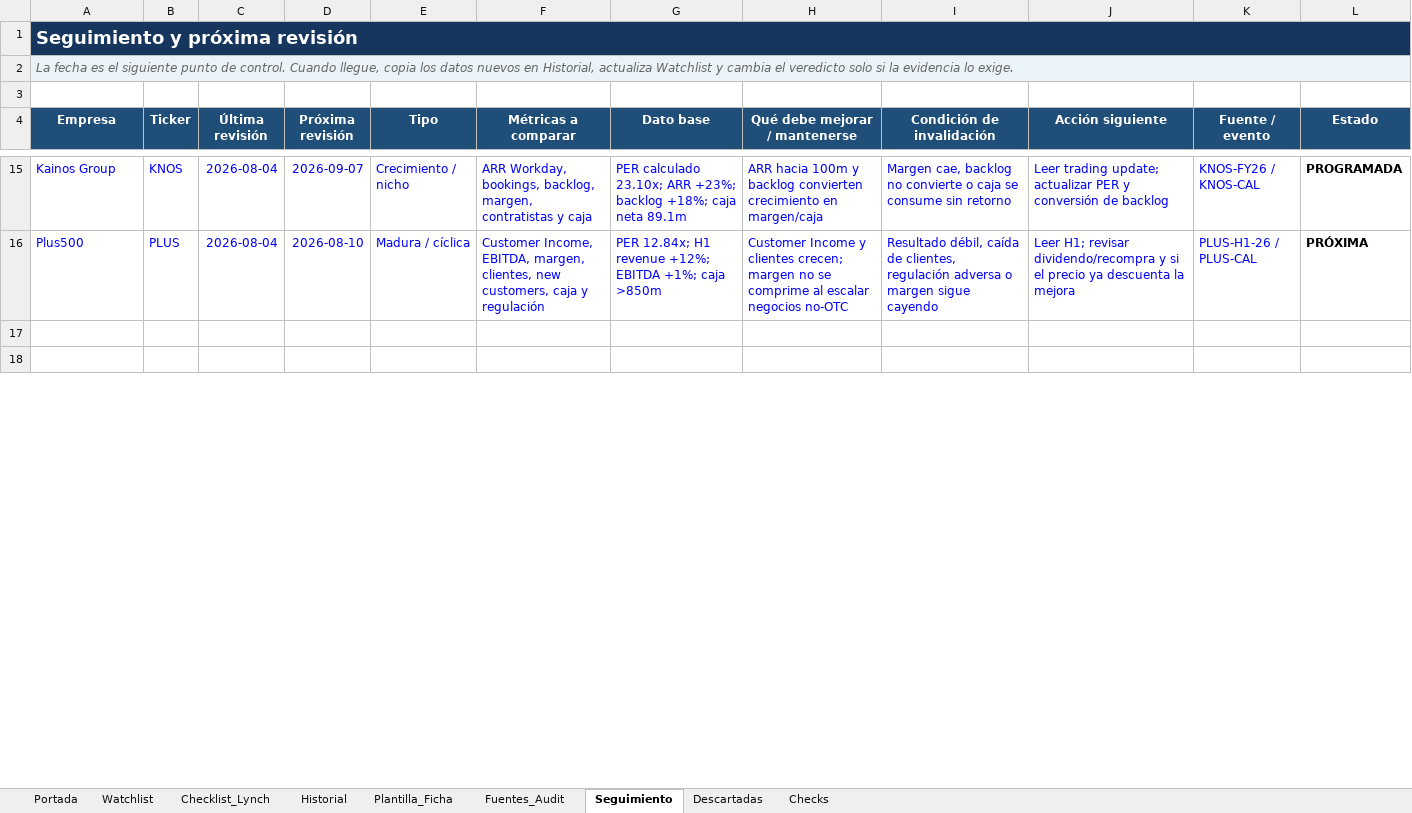
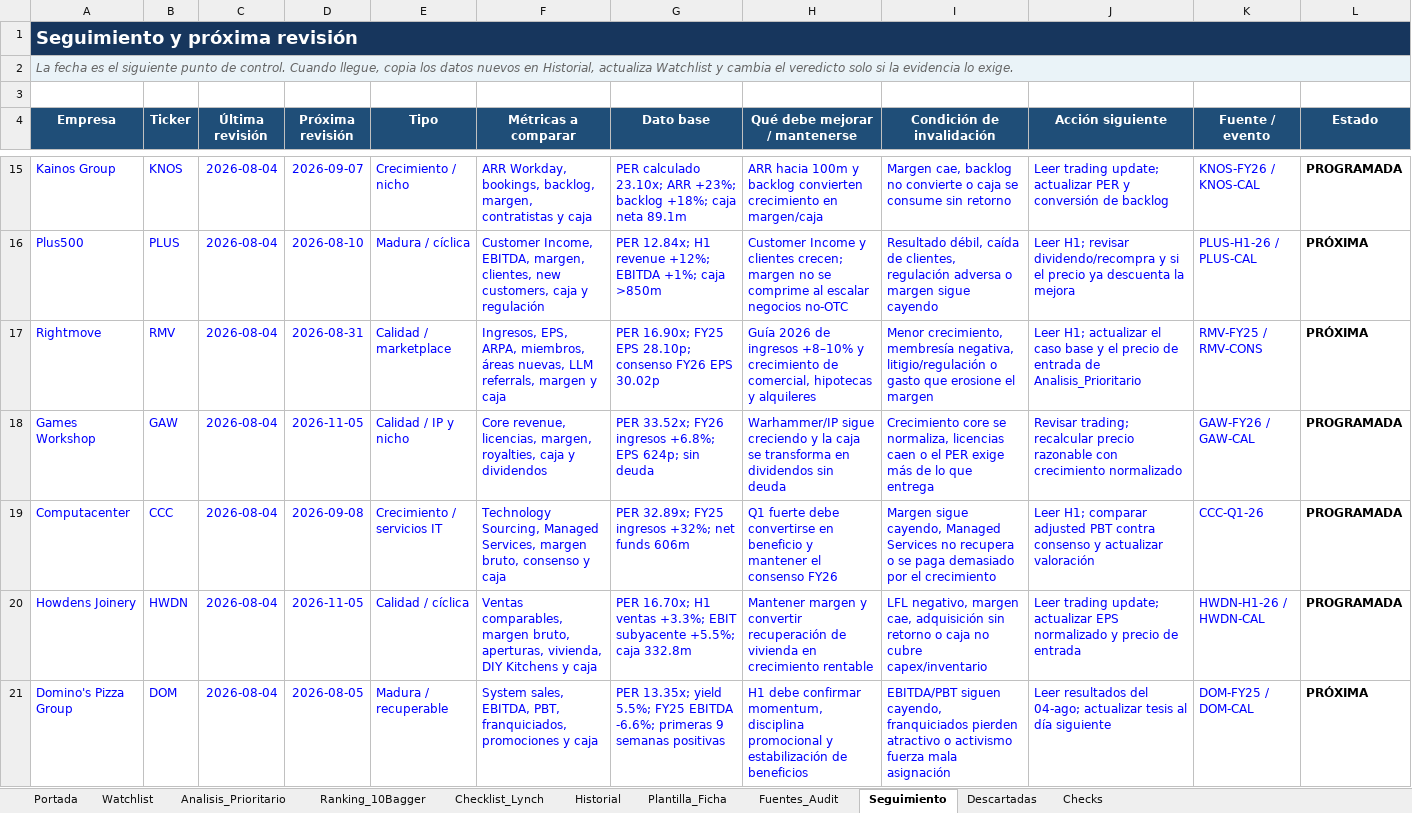
Before and after one commit to Gak0101/Finanzas, an Excel workbook: outputs/lynch_watchlist_20260804/watchlist_lynch_2026-08-04.xlsx, sheet Seguimiento, drawn as a sheet; only a part is shown, gaps mark what is left out; the shorter side is filled out with more unchanged rows; values as stored, in another font and other column widths than the file's, no borders; conditional formats and table styles not drawn; the diff covers the shown part only; the diff names each change by its address in the sheet, - before the commit and + after, or states it on an @@ line.

```diff
--- a/outputs/lynch_watchlist_20260804/watchlist_lynch_2026-08-04.xlsx (sheet Seguimiento)
+++ b/outputs/lynch_watchlist_20260804/watchlist_lynch_2026-08-04.xlsx (sheet Seguimiento)
+sheet tab: Analisis_Prioritario
+sheet tab: Ranking_10Bagger
+row 17: Rightmove | RMV | 2026-08-04 | 2026-08-31 | Calidad / marketplace | Ingresos, EPS, ARPA, miembros, áreas nuevas, LLM referrals, margen y caja | PER 16.90x; FY25 EPS 28.10p; consenso FY26 EPS 30.02p | Guía 2026 de ingresos +8–10% y crecimiento de comercial, hipotecas y alquileres | Menor crecimiento, membresía negativa, litigio/regulación o gasto que erosione el margen | Leer H1; actualizar el caso base y el precio de entrada de Analisis_Prioritario | RMV-FY25 / RMV-CONS | PRÓXIMA
+row 18: Games Workshop | GAW | 2026-08-04 | 2026-11-05 | Calidad / IP y nicho | Core revenue, licencias, margen, royalties, caja y dividendos | PER 33.52x; FY26 ingresos +6.8%; EPS 624p; sin deuda | Warhammer/IP sigue creciendo y la caja se transforma en dividendos sin deuda | Crecimiento core se normaliza, licencias caen o el PER exige más de lo que entrega | Revisar trading; recalcular precio razonable con crecimiento normalizado | GAW-FY26 / GAW-CAL | PROGRAMADA
+row 19: Computacenter | CCC | 2026-08-04 | 2026-09-08 | Crecimiento / servicios IT | Technology Sourcing, Managed Services, margen bruto, consenso y caja | PER 32.89x; FY25 ingresos +32%; net funds 606m | Q1 fuerte debe convertirse en beneficio y mantener el consenso FY26 | Margen sigue cayendo, Managed Services no recupera o se paga demasiado por el crecimiento | Leer H1; comparar adjusted PBT contra consenso y actualizar valoración | CCC-Q1-26 | PROGRAMADA
+row 20: Howdens Joinery | HWDN | 2026-08-04 | 2026-11-05 | Calidad / cíclica | Ventas comparables, margen bruto, aperturas, vivienda, DIY Kitchens y caja | PER 16.70x; H1 ventas +3.3%; EBIT subyacente +5.5%; caja 332.8m | Mantener margen y convertir recuperación de vivienda en crecimiento rentable | LFL negativo, margen cae, adquisición sin retorno o caja no cubre capex/inventario | Leer trading update; actualizar EPS normalizado y precio de entrada | HWDN-H1-26 / HWDN-CAL | PROGRAMADA
+row 21: Domino's Pizza Group | DOM | 2026-08-04 | 2026-08-05 | Madura / recuperable | System sales, EBITDA, PBT, franquiciados, promociones y caja | PER 13.35x; yield 5.5%; FY25 EBITDA -6.6%; primeras 9 semanas positivas | H1 debe confirmar momentum, disciplina promocional y estabilización de beneficios | EBITDA/PBT siguen cayendo, franquiciados pierden atractivo o activismo fuerza mala asignación | Leer resultados del 04-ago; actualizar tesis al día siguiente | DOM-FY25 / DOM-CAL | PRÓXIMA
```
Also changed, not shown: 5 added rows elsewhere in this sheet, sheet Watchlist, sheet Fuentes_Audit, sheet Checklist_Lynch, sheet Historial, sheet Portada, sheet Checks, formulas that keep their value, 4 other files.
